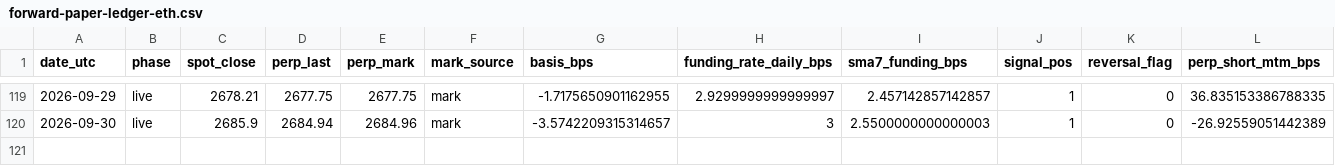
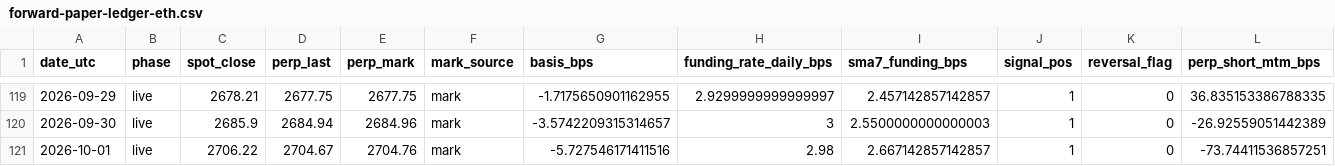
Before and after one commit to hasebe201114-cyber/trading-app-v2, a CSV file: research/EXP-OBS000032/10-result/forward/forward-paper-ledger-eth.csv, drawn as a sheet; only a part is shown, gaps mark what is left out; rows hold the shown columns only; the diff names each change by its address in the sheet, - before the commit and + after, or states it on an @@ line.

```diff
--- a/research/EXP-OBS000032/10-result/forward/forward-paper-ledger-eth.csv
+++ b/research/EXP-OBS000032/10-result/forward/forward-paper-ledger-eth.csv
+row 121: 2026-10-01 | live | 2706.22 | 2704.67 | 2704.76 | mark | -5.727546171411516 | 2.98 | 2.667142857142857 | 1 | 0 | -73.74411536857251
```
Also changed, not shown: research/EXP-OBS000032/10-result/forward/forward-f2-event-pairs-btc.csv, research/EXP-OBS000032/10-result/forward/forward-f2-event-pairs-eth.csv, 12 other files.
